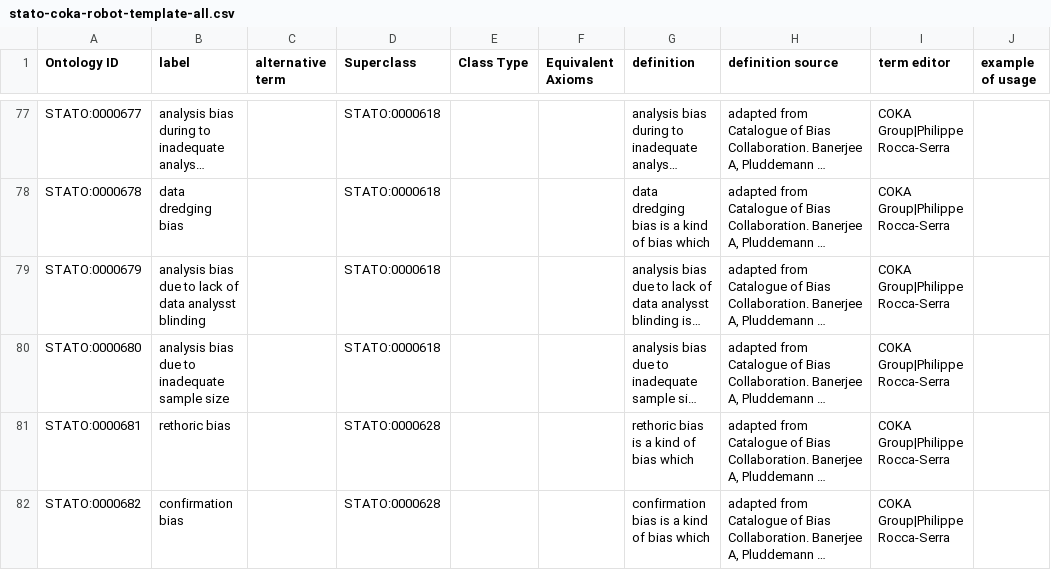
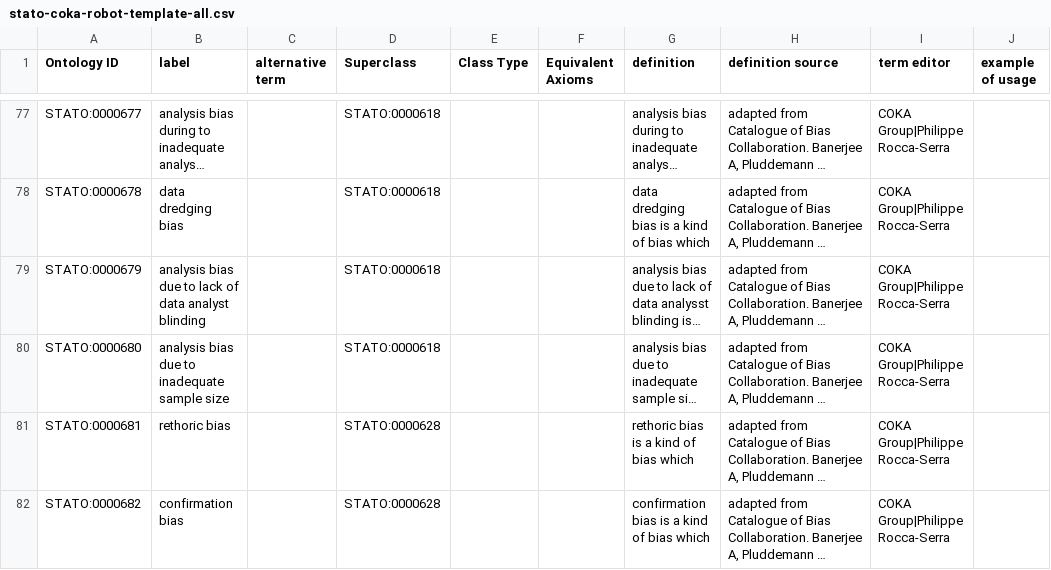
Before and after one commit to ISA-tools/stato, a CSV file: dev/stato-coka/robot-templates/stato-coka-robot-template-all.csv, drawn as a sheet; only a part is shown, gaps mark what is left out; long unchanged cells end in …; the diff names each change by its address in the sheet, - before the commit and + after, or states it on an @@ line.

Commit message:
testing for coka wg

```diff
--- a/dev/stato-coka/robot-templates/stato-coka-robot-template-all.csv
+++ b/dev/stato-coka/robot-templates/stato-coka-robot-template-all.csv
-B79 (label): …of data analysst blinding
+B79 (label): …of data analyst blinding
```
Also changed, not shown: 2 other files.
